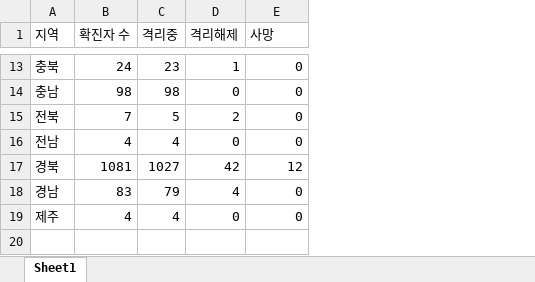
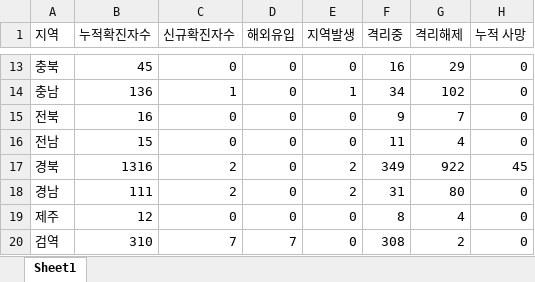
Before and after one commit to yeonbeenkim/HelpCorona, an Excel workbook: data/corona_statistics_excel.xlsx, sheet Sheet1, drawn as a sheet; only a part is shown, gaps mark what is left out; values as stored, in another font and other column widths than the file's, no borders; removed rows and columns are numbered as before the commit, all else as after; the diff covers the shown part only; the diff names each change by its address in the sheet, - before the commit and + after, or states it on an @@ line.

```diff
--- a/data/corona_statistics_excel.xlsx (sheet Sheet1)
+++ b/data/corona_statistics_excel.xlsx (sheet Sheet1)
-column B (확진자 수), rows 13-19: 24 | 98 | 7 | 4 | 1081 | 83 | 4
+column B (누적확진자수), rows 13-19: 45 | 136 | 16 | 15 | 1316 | 111 | 12
+column C (신규확진자수), rows 13-19: 0 | 1 | 0 | 0 | 2 | 2 | 0
+column D (해외유입), rows 13-19: all 0
+column E (지역발생), rows 13-19: 0 | 1 | 0 | 0 | 2 | 2 | 0
-H1: 사망
+H1: 누적 사망
-F13 (격리중): 23
+F13 (격리중): 16
-G13 (격리해제): 1
+G13 (격리해제): 29
-F14 (격리중): 98
+F14 (격리중): 34
-G14 (격리해제): 0
+G14 (격리해제): 102
-F15 (격리중): 5
+F15 (격리중): 9
-G15 (격리해제): 2
+G15 (격리해제): 7
-F16 (격리중): 4
+F16 (격리중): 11
-G16 (격리해제): 0
+G16 (격리해제): 4
-F17 (격리중): 1027
+F17 (격리중): 349
-G17 (격리해제): 42
+G17 (격리해제): 922
-H17 (누적 사망): 12
+H17 (누적 사망): 45
-F18 (격리중): 79
+F18 (격리중): 31
-G18 (격리해제): 4
+G18 (격리해제): 80
-F19 (격리중): 4
+F19 (격리중): 8
-G19 (격리해제): 0
+G19 (격리해제): 4
+row 20: 검역 | 310 | 7 | 7 | 0 | 308 | 2 | 0
```
Also changed, not shown: 1 added row, 1 removed row and 24 edited cells elsewhere in this sheet, data/corona_alldates_excel.xlsx, 12 other files.
